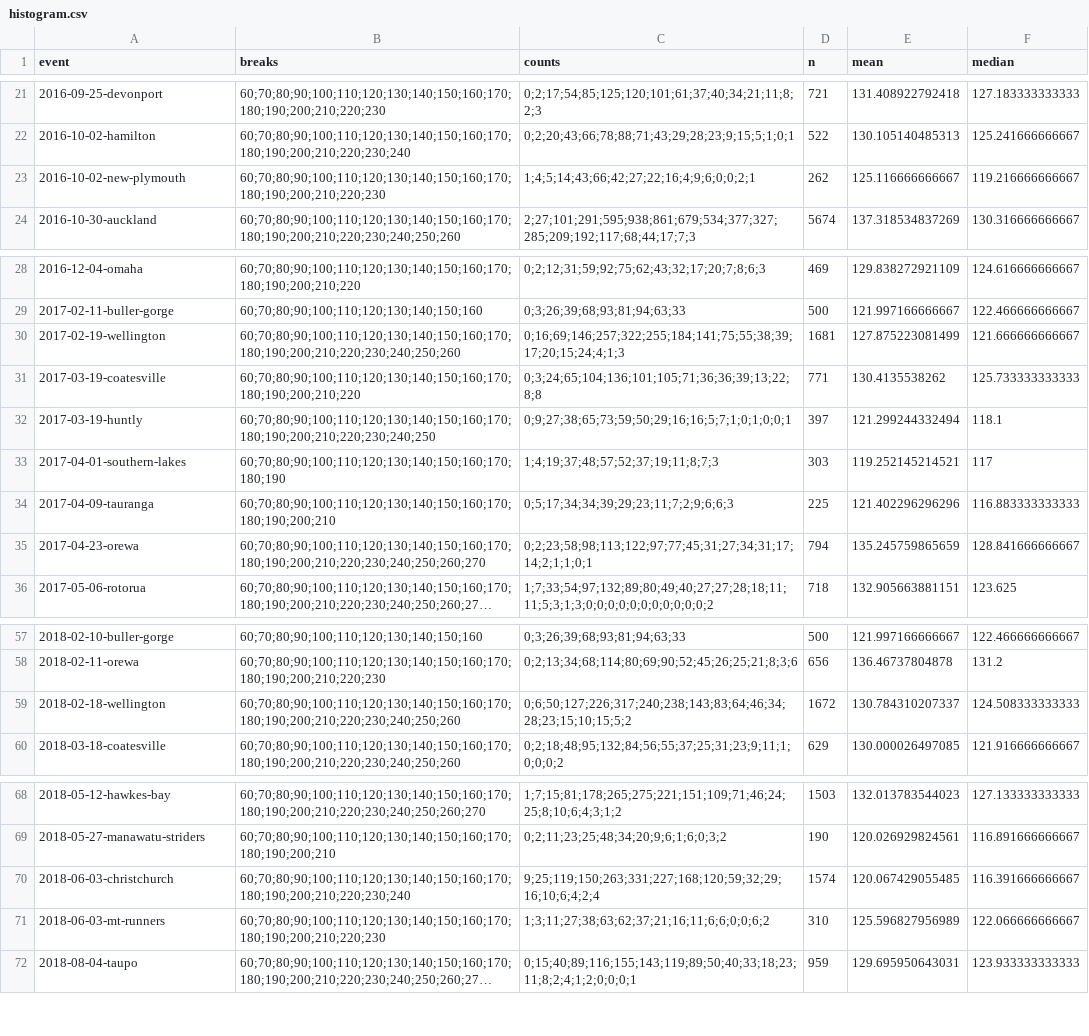
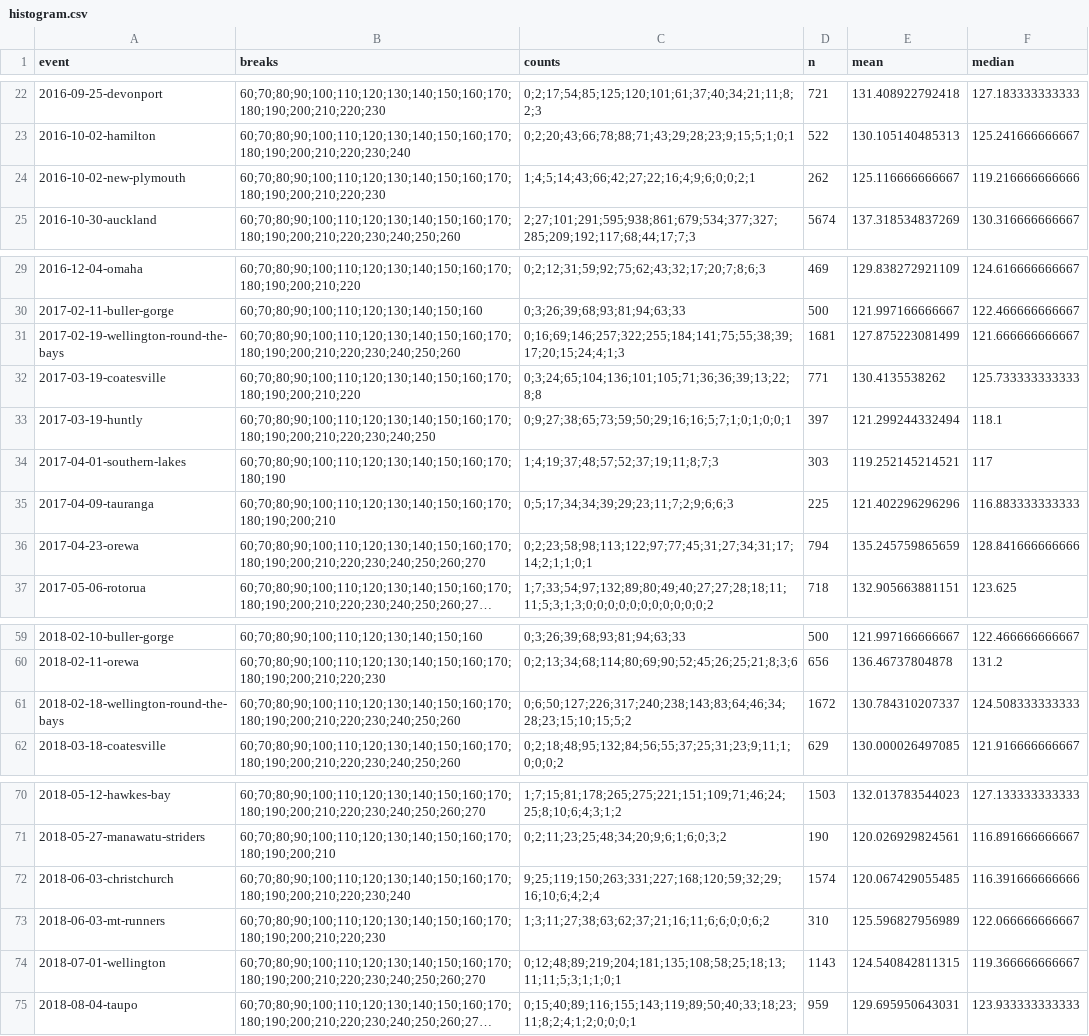
Before and after one commit to nzrunningstats/nzrunningstats.github.io, a CSV file: half-marathon/data/histogram.csv, drawn as a sheet; only a part is shown, gaps mark what is left out; long unchanged cells end in …; addresses are those after the commit; the diff covers the shown part only; the diff names each change by its address in the sheet, - before the commit and + after, or states it on an @@ line.

```diff
--- a/half-marathon/data/histogram.csv
+++ b/half-marathon/data/histogram.csv
-F24 (median): 119.216666666667
+F24 (median): 119.216666666666
-A31 (event): 2017-02-19-wellington
+A31 (event): 2017-02-19-wellington-round-the-bays
-F36 (median): 128.841666666667
+F36 (median): 128.841666666666
-A61 (event): 2018-02-18-wellington
+A61 (event): 2018-02-18-wellington-round-the-bays
-F72 (median): 116.391666666667
+F72 (median): 116.391666666666
+row 74: 2018-07-01-wellington | 60;70;80;90;100;110;120;130;140;150;160;170;180;190;200;210;220;230;240;250;260;270 | 0;12;48;89;219;204;181;135;108;58;25;18;13;11;11;5;3;1;1;0;1 | 1143 | 124.540842811315 | 119.366666666667
```
Also changed, not shown: 4 added rows and 7 edited cells elsewhere in this file, half-marathon/data/eventwebsites.csv, half-marathon/data/marathonresults.csv, 2 other files.
